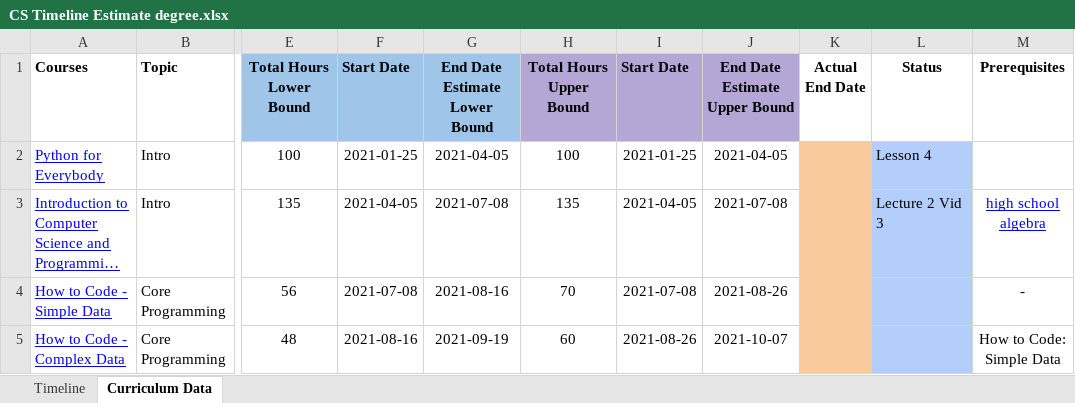
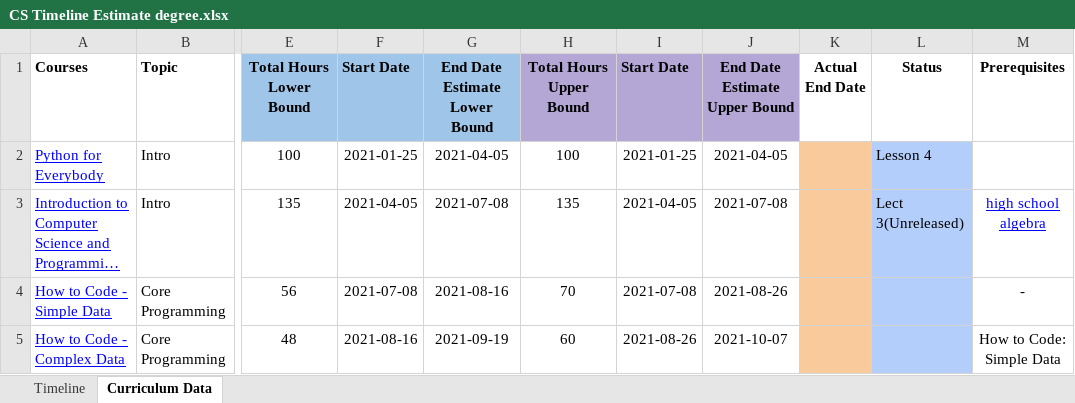
Before and after one commit to rubengr16/OSSU, an Excel workbook: ComputerScience/CS Timeline Estimate degree.xlsx, sheet Curriculum Data, drawn as a sheet; only a part is shown, gaps mark what is left out; long unchanged cells end in …; values as stored, in another font and other column widths than the file's, no borders; the diff names each change by its address in the sheet, - before the commit and + after, or states it on an @@ line.

```diff
--- a/ComputerScience/CS Timeline Estimate degree.xlsx (sheet Curriculum Data)
+++ b/ComputerScience/CS Timeline Estimate degree.xlsx (sheet Curriculum Data)
-L3 (Status): Lecture 2 Vid 3
+L3 (Status): Lect 3(Unreleased)
```
Also changed, not shown: 1 other file.
